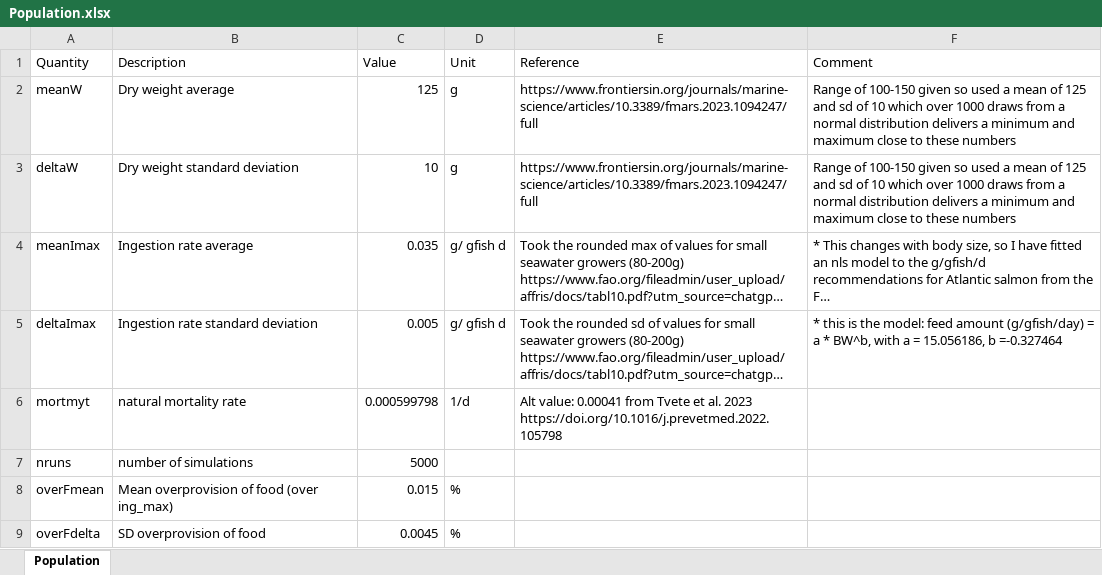
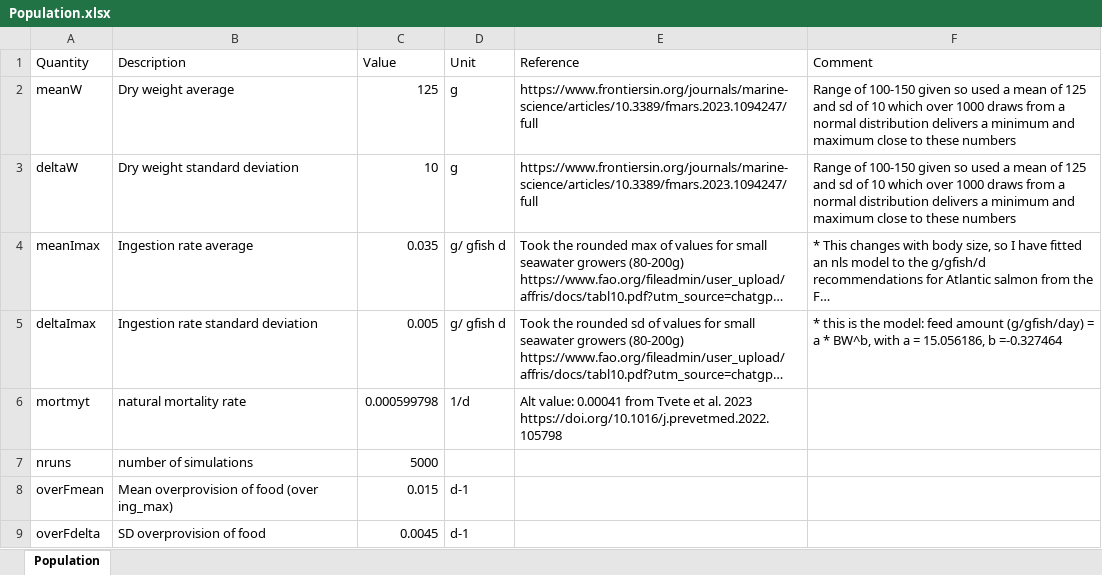
Before and after one commit to Sustainable-Aquafeeds-Project/local_to_global_mariculture_modelling, an Excel workbook: data/atlantic_salmon/params/Population.xlsx, sheet Population, drawn as a sheet; long unchanged cells end in …; values as stored, in another font and other column widths than the file's, no borders; the diff names each change by its address in the sheet, - before the commit and + after, or states it on an @@ line.

```diff
--- a/data/atlantic_salmon/params/Population.xlsx (sheet Population)
+++ b/data/atlantic_salmon/params/Population.xlsx (sheet Population)
-D8:D9 (Unit): %
+D8:D9 (Unit): d-1
```
Also changed, not shown: data/atlantic_salmon/params/Species.xlsx, 40 other files.
